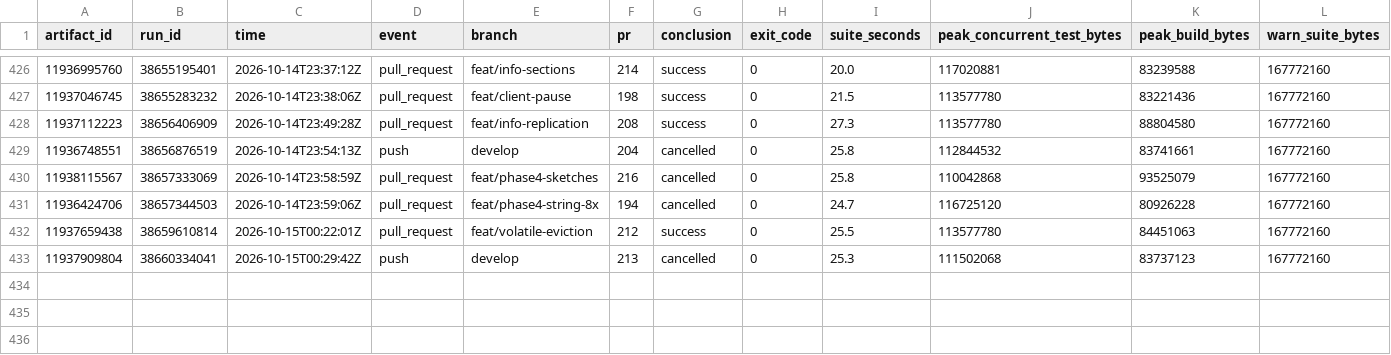
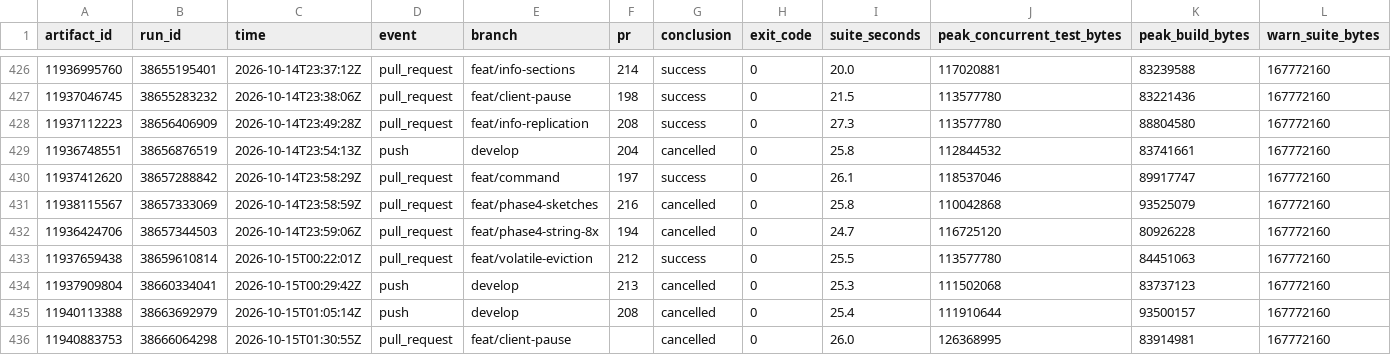
Before and after one commit to brandopakel/keel, a CSV file: ci/runs.csv, drawn as a sheet; only a part is shown, gaps mark what is left out; rows hold the shown columns only; the diff names each change by its address in the sheet, - before the commit and + after, or states it on an @@ line.

```diff
--- a/ci/runs.csv
+++ b/ci/runs.csv
+row 430: 11937412620 | 38657288842 | 2026-10-14T23:58:29Z | pull_request | feat/command | 197 | success | 0 | 26.1 | 118537046 | 89917747 | 167772160
+row 435: 11940113388 | 38663692979 | 2026-10-15T01:05:14Z | push | develop | 208 | cancelled | 0 | 25.4 | 111910644 | 93500157 | 167772160
+row 436: 11940883753 | 38666064298 | 2026-10-15T01:30:55Z | pull_request | feat/client-pause |  | cancelled | 0 | 26.0 | 126368995 | 83914981 | 167772160
```
Also changed, not shown: ci/packages.csv, ci/tests.csv, 2 other files.
